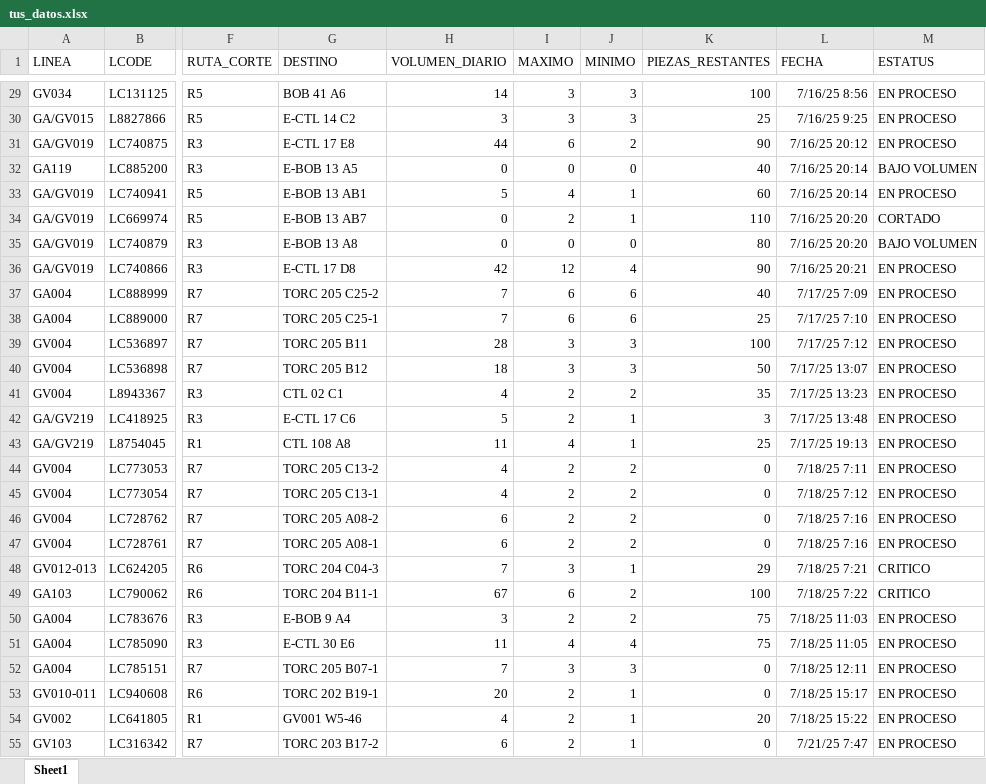
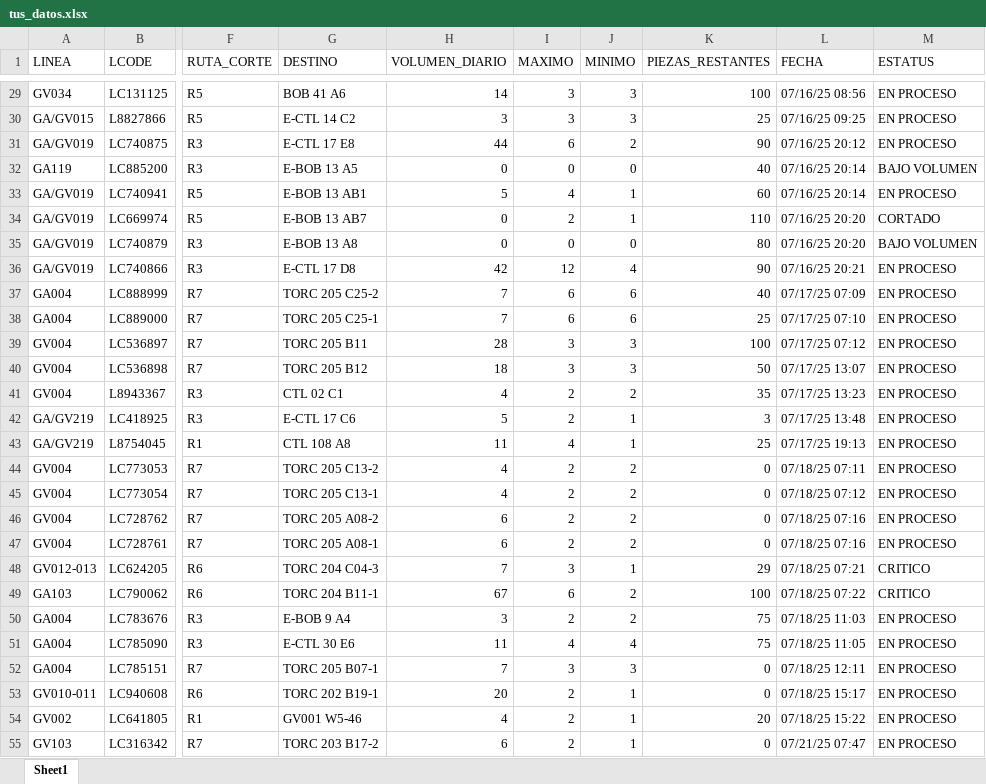
Before and after one commit to mercushiom07/criticos-backend, an Excel workbook: tus_datos.xlsx, sheet Sheet1, drawn as a sheet; only a part is shown, gaps mark what is left out; values as stored, in another font and other column widths than the file's, no borders; the diff covers the shown part only; the diff names each change by its address in the sheet, - before the commit and + after, or states it on an @@ line.

Commit message:
Fechas actualizadas

```diff
--- a/tus_datos.xlsx (sheet Sheet1)
+++ b/tus_datos.xlsx (sheet Sheet1)
-L29 (FECHA): 7/16/25 8:56
+L29 (FECHA): 07/16/25 08:56
-L30 (FECHA): 7/16/25 9:25
+L30 (FECHA): 07/16/25 09:25
-L31 (FECHA): 7/16/25 20:12
+L31 (FECHA): 07/16/25 20:12
-L32:L33 (FECHA): 7/16/25 20:14
+L32:L33 (FECHA): 07/16/25 20:14
-L34:L35 (FECHA): 7/16/25 20:20
+L34:L35 (FECHA): 07/16/25 20:20
-L36 (FECHA): 7/16/25 20:21
+L36 (FECHA): 07/16/25 20:21
-L37 (FECHA): 7/17/25 7:09
+L37 (FECHA): 07/17/25 07:09
-L38 (FECHA): 7/17/25 7:10
+L38 (FECHA): 07/17/25 07:10
-L39 (FECHA): 7/17/25 7:12
+L39 (FECHA): 07/17/25 07:12
-L40 (FECHA): 7/17/25 13:07
+L40 (FECHA): 07/17/25 13:07
-L41 (FECHA): 7/17/25 13:23
+L41 (FECHA): 07/17/25 13:23
-L42 (FECHA): 7/17/25 13:48
+L42 (FECHA): 07/17/25 13:48
-L43 (FECHA): 7/17/25 19:13
+L43 (FECHA): 07/17/25 19:13
-L44 (FECHA): 7/18/25 7:11
+L44 (FECHA): 07/18/25 07:11
-L45 (FECHA): 7/18/25 7:12
+L45 (FECHA): 07/18/25 07:12
-L46:L47 (FECHA): 7/18/25 7:16
+L46:L47 (FECHA): 07/18/25 07:16
-L48 (FECHA): 7/18/25 7:21
+L48 (FECHA): 07/18/25 07:21
-L49 (FECHA): 7/18/25 7:22
+L49 (FECHA): 07/18/25 07:22
-L50 (FECHA): 7/18/25 11:03
+L50 (FECHA): 07/18/25 11:03
-L51 (FECHA): 7/18/25 11:05
+L51 (FECHA): 07/18/25 11:05
-L52 (FECHA): 7/18/25 12:11
+L52 (FECHA): 07/18/25 12:11
-L53 (FECHA): 7/18/25 15:17
+L53 (FECHA): 07/18/25 15:17
-L54 (FECHA): 7/18/25 15:22
+L54 (FECHA): 07/18/25 15:22
-L55 (FECHA): 7/21/25 7:47
+L55 (FECHA): 07/21/25 07:47
```
Also changed, not shown: 276 edited cells elsewhere in this sheet, 2 other files.
